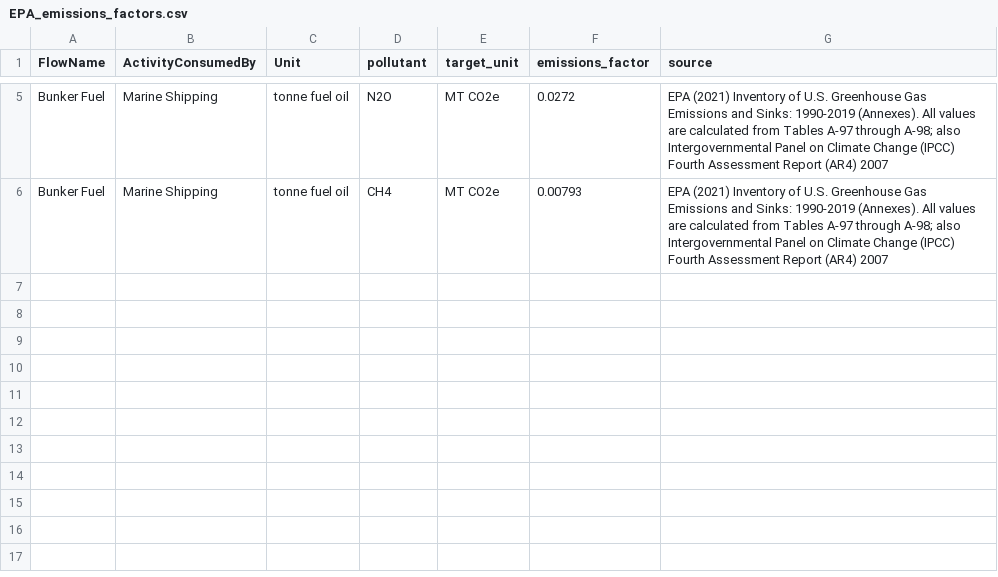
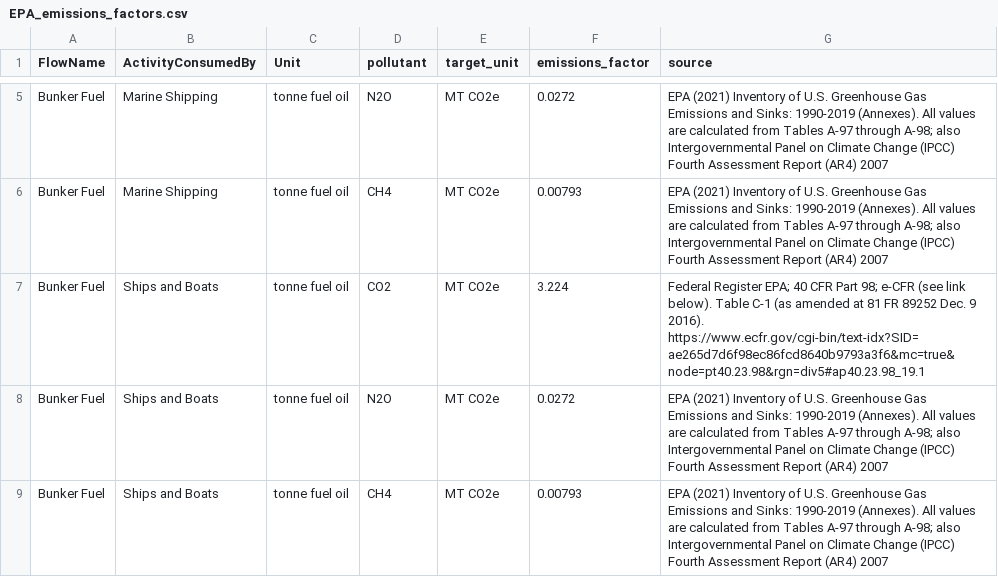
Before and after one commit to USEPA/flowsa, a CSV file: flowsa/data/EPA_emissions_factors.csv, drawn as a sheet; only a part is shown, gaps mark what is left out.

Commit message:
Added Marine Emissions factors

```diff
--- a/flowsa/data/EPA_emissions_factors.csv
+++ b/flowsa/data/EPA_emissions_factors.csv
@@ -6 +6,4 @@ Bunker Fuel,Marine Shipping,tonne fuel oil,N2O,MT CO2e,0.0272,EPA (2021) Invento
 Bunker Fuel,Marine Shipping,tonne fuel oil,CH4,MT CO2e,0.00793,EPA (2021) Inventory of U.S. Greenhouse Gas Emissions and Sinks: 1990-2019 (Annexes). All values are calculated from Tables A-97 through A-98; also Intergovernmental Panel on Climate Change (IPCC) Fourth Assessment Report (AR4) 2007
+Bunker Fuel,Ships and Boats,tonne fuel oil,CO2,MT CO2e,3.224,Federal Register EPA; 40 CFR Part 98; e-CFR (see link below). Table C-1 (as amended at 81 FR 89252 Dec. 9 2016). https://www.ecfr.gov/cgi-bin/text-idx?SID=ae265d7d6f98ec86fcd8640b9793a3f6&mc=true&node=pt40.23.98&rgn=div5#ap40.23.98_19.1
+Bunker Fuel,Ships and Boats,tonne fuel oil,N2O,MT CO2e,0.0272,EPA (2021) Inventory of U.S. Greenhouse Gas Emissions and Sinks: 1990-2019 (Annexes). All values are calculated from Tables A-97 through A-98; also Intergovernmental Panel on Climate Change (IPCC) Fourth Assessment Report (AR4) 2007
+Bunker Fuel,Ships and Boats,tonne fuel oil,CH4,MT CO2e,0.00793,EPA (2021) Inventory of U.S. Greenhouse Gas Emissions and Sinks: 1990-2019 (Annexes). All values are calculated from Tables A-97 through A-98; also Intergovernmental Panel on Climate Change (IPCC) Fourth Assessment Report (AR4) 2007
```
